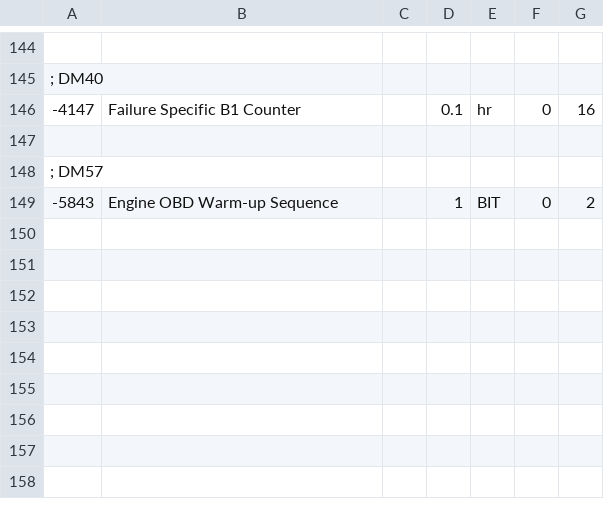
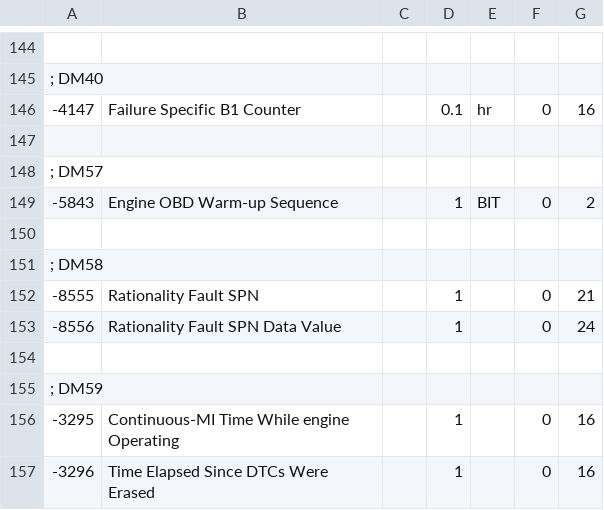
Before and after one commit to Equipment-and-Tool-Institute/j1939-84, a CSV file: src/org/etools/j1939_84/resources/j1939da-slots-addendum.csv, drawn as a sheet; only a part is shown, gaps mark what is left out.

Commit message:
Add DM58 and DM59 slot data. Add test for specific SPN 3069.

```diff
--- a/src/org/etools/j1939_84/resources/j1939da-slots-addendum.csv
+++ b/src/org/etools/j1939_84/resources/j1939da-slots-addendum.csv
@@ -149 +149,9 @@
 -5843,Engine OBD Warm-up Sequence,,1,BIT,0,2
+
+; DM58
+-8555,Rationality Fault SPN,,1,,0,21
+-8556,Rationality Fault SPN Data Value,,1,,0,24
+
+; DM59
+-3295,Continuous-MI Time While engine Operating,,1,,0,16
+-3296,Time Elapsed Since DTCs Were Erased,,1,,0,16
```
Also changed, not shown: 1 other file.
